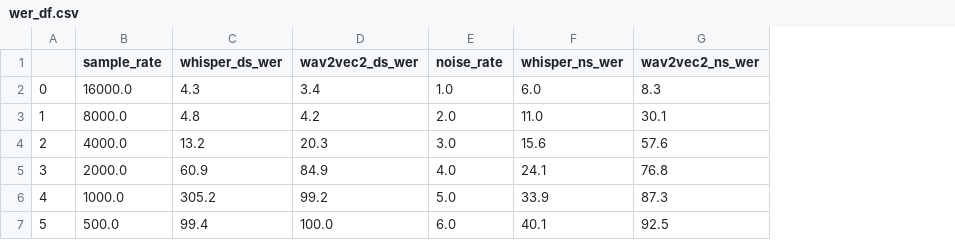
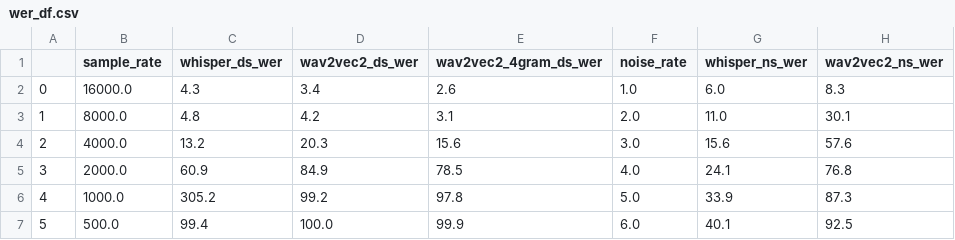
Before and after one commit to anhvung/Capstone-Audio-Transcription, a CSV file: whisper/wer_df.csv, drawn as a sheet; the diff names each change by its address in the sheet, - before the commit and + after, or states it on an @@ line.

Commit message:
Add 4gram to downsampling df

```diff
--- a/whisper/wer_df.csv
+++ b/whisper/wer_df.csv
+column E (wav2vec2_4gram_ds_wer), rows 2-7: 2.6 | 3.1 | 15.6 | 78.5 | 97.8 | 99.9
```
